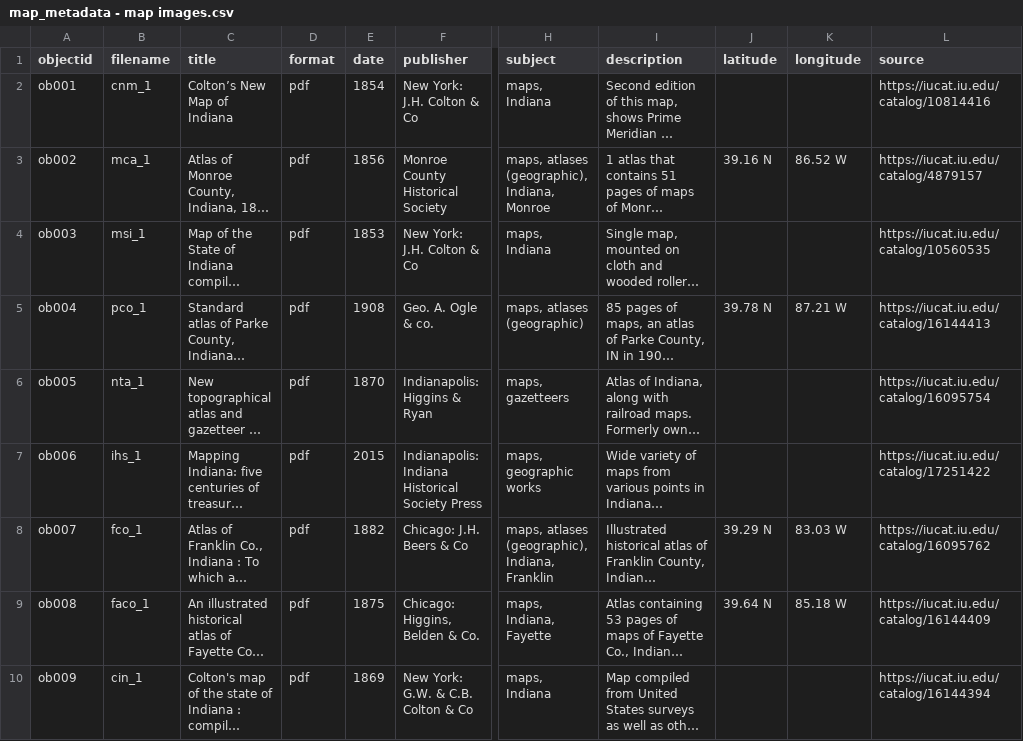
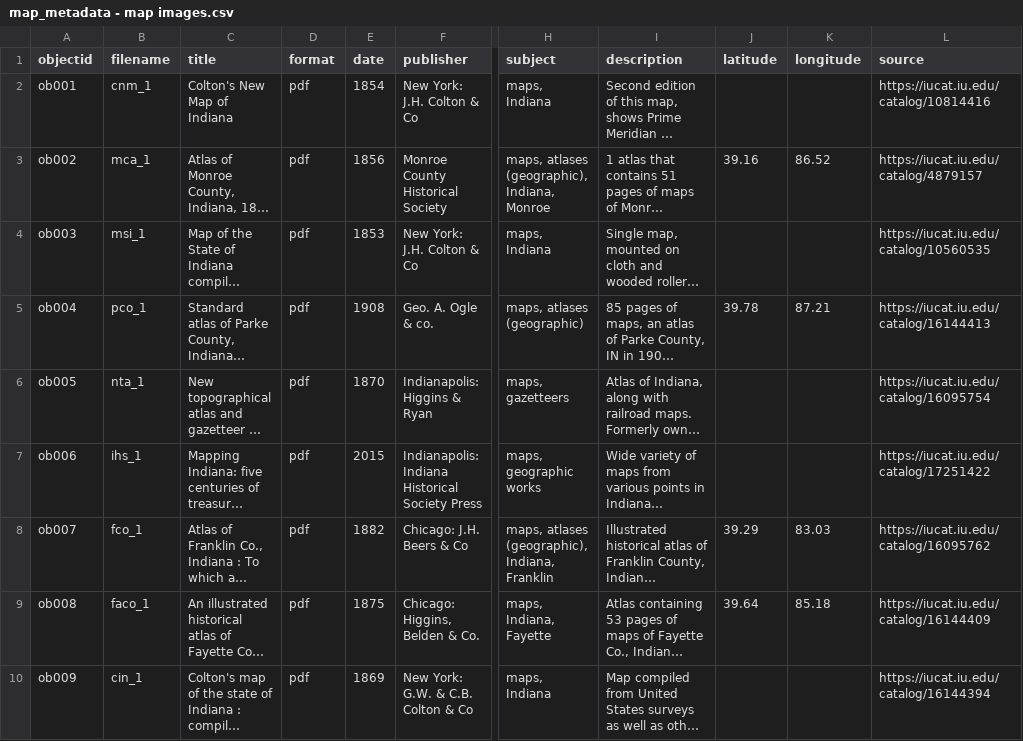
Before and after one commit to sashartm/map_library, a CSV file: _data/map_metadata - map images.csv, drawn as a sheet; only a part is shown, gaps mark what is left out; long unchanged cells end in …; the diff covers the shown part only; the diff names each change by its address in the sheet, - before the commit and + after, or states it on an @@ line.

Commit message:
Update map_metadata - map images.csv

```diff
--- a/_data/map_metadata - map images.csv
+++ b/_data/map_metadata - map images.csv
-C2 (title): Colton’s New Map of Indiana
+C2 (title): Colton's New Map of Indiana
-J3 (latitude): 39.16 N
+J3 (latitude): 39.16
-K3 (longitude): 86.52 W
+K3 (longitude): 86.52
-J5 (latitude): 39.78 N
+J5 (latitude): 39.78
-K5 (longitude): 87.21 W
+K5 (longitude): 87.21
-J8 (latitude): 39.29 N
+J8 (latitude): 39.29
-K8 (longitude): 83.03 W
+K8 (longitude): 83.03
-J9 (latitude): 39.64 N
+J9 (latitude): 39.64
-K9 (longitude): 85.18 W
+K9 (longitude): 85.18
```
Also changed, not shown: 9 removed rows elsewhere in this file.
